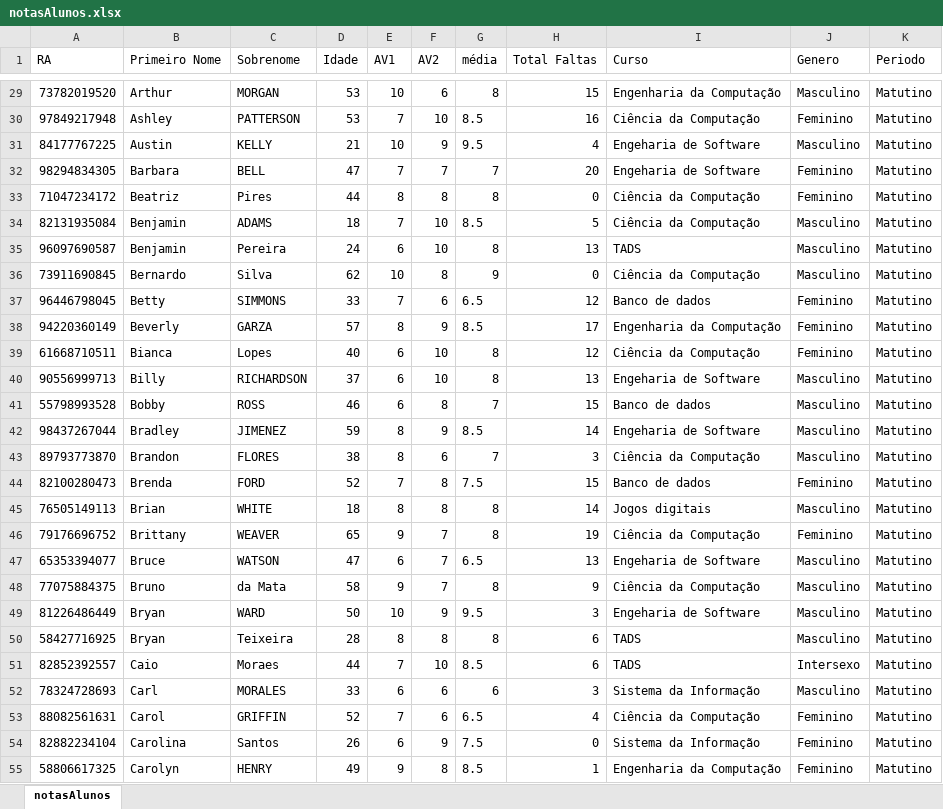
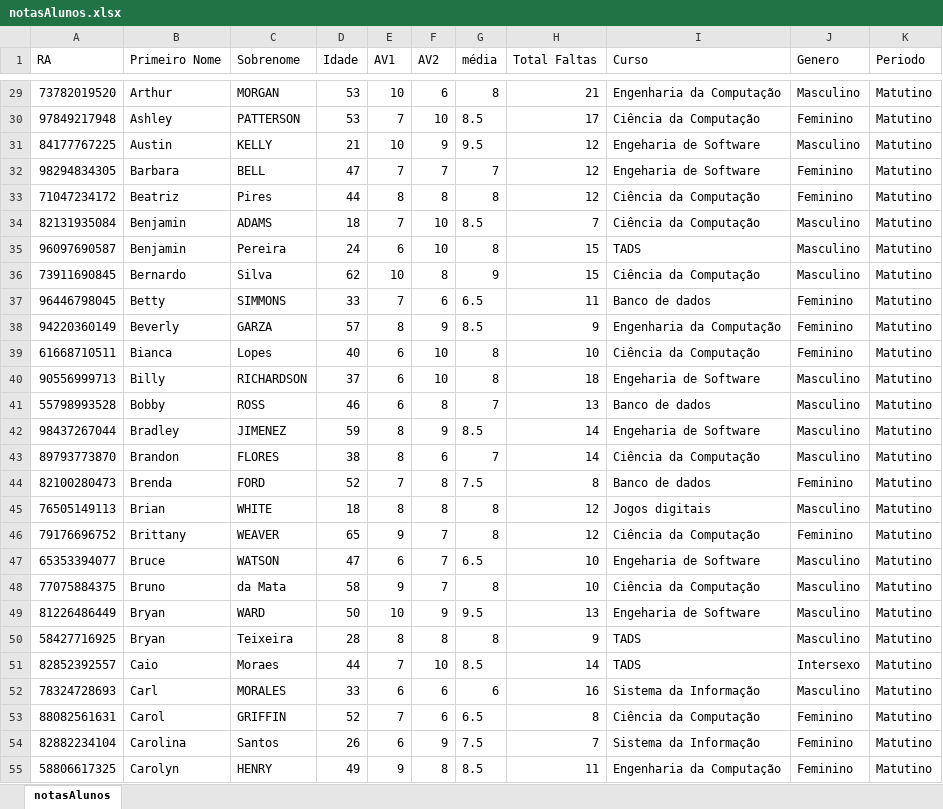
Before and after one commit to luiscarlosjunior/aulas-graduacao, an Excel workbook: Analise de dados/datasets/notasAlunos.xlsx, sheet notasAlunos, drawn as a sheet; only a part is shown, gaps mark what is left out; values as stored, in another font and other column widths than the file's, no borders; table styles not drawn; the diff covers the shown part only; the diff names each change by its address in the sheet, - before the commit and + after, or states it on an @@ line.

```diff
--- a/Analise de dados/datasets/notasAlunos.xlsx (sheet notasAlunos)
+++ b/Analise de dados/datasets/notasAlunos.xlsx (sheet notasAlunos)
-H29 (Total Faltas): 15
+H29 (Total Faltas): 21
-H30 (Total Faltas): 16
+H30 (Total Faltas): 17
-H31 (Total Faltas): 4
+H31 (Total Faltas): 12
-H32 (Total Faltas): 20
+H32 (Total Faltas): 12
-H33 (Total Faltas): 0
+H33 (Total Faltas): 12
-H34 (Total Faltas): 5
+H34 (Total Faltas): 7
-H35 (Total Faltas): 13
+H35 (Total Faltas): 15
-H36 (Total Faltas): 0
+H36 (Total Faltas): 15
-H37 (Total Faltas): 12
+H37 (Total Faltas): 11
-H38 (Total Faltas): 17
+H38 (Total Faltas): 9
-H39 (Total Faltas): 12
+H39 (Total Faltas): 10
-H40 (Total Faltas): 13
+H40 (Total Faltas): 18
-H41 (Total Faltas): 15
+H41 (Total Faltas): 13
-H43 (Total Faltas): 3
+H43 (Total Faltas): 14
-H44 (Total Faltas): 15
+H44 (Total Faltas): 8
-H45 (Total Faltas): 14
+H45 (Total Faltas): 12
-H46 (Total Faltas): 19
+H46 (Total Faltas): 12
-H47 (Total Faltas): 13
+H47 (Total Faltas): 10
-H48 (Total Faltas): 9
+H48 (Total Faltas): 10
-H49 (Total Faltas): 3
+H49 (Total Faltas): 13
-H50 (Total Faltas): 6
+H50 (Total Faltas): 9
-H51 (Total Faltas): 6
+H51 (Total Faltas): 14
-H52 (Total Faltas): 3
+H52 (Total Faltas): 16
-H53 (Total Faltas): 4
+H53 (Total Faltas): 8
-H54 (Total Faltas): 0
+H54 (Total Faltas): 7
-H55 (Total Faltas): 1
+H55 (Total Faltas): 11
```
Also changed, not shown: 261 edited cells elsewhere in this sheet, 2 other files.
